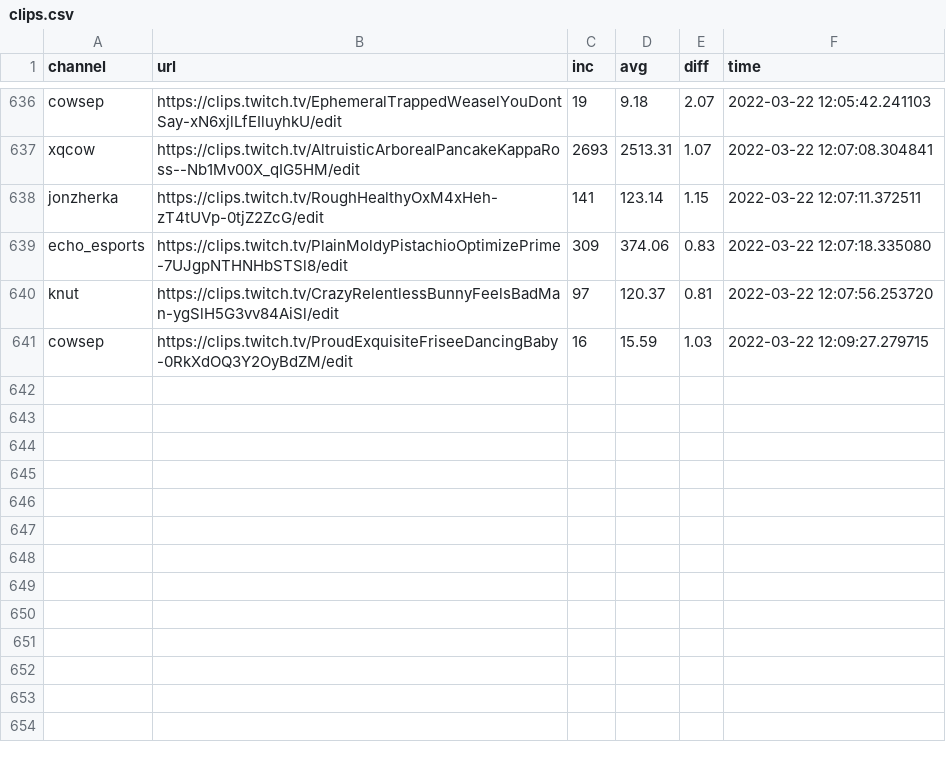
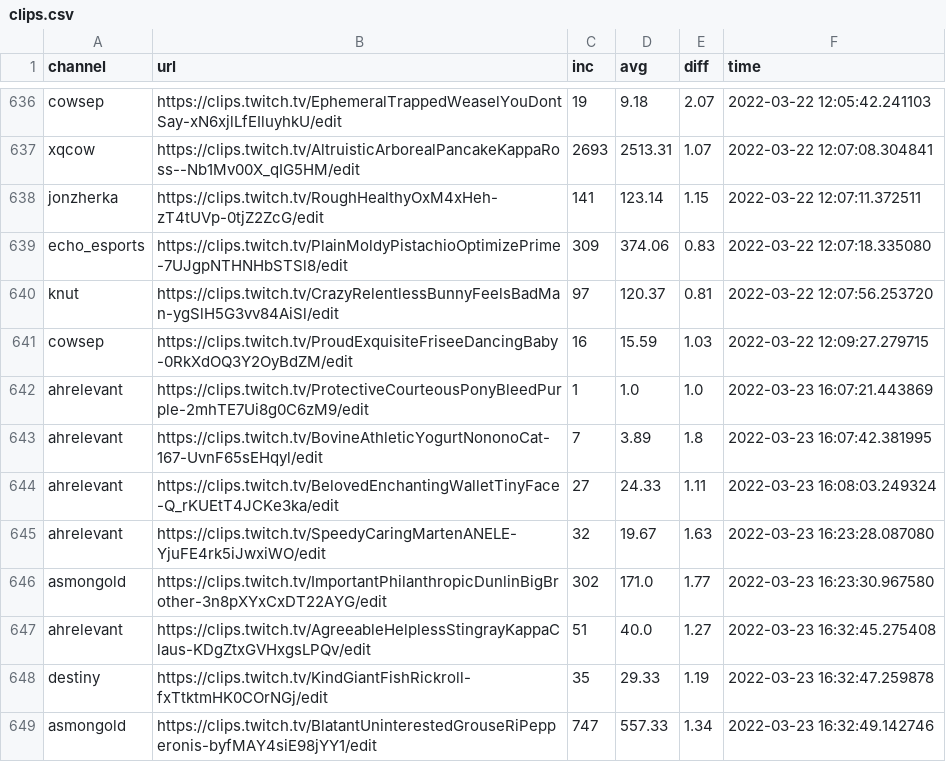
Before and after one commit to Cxndr/TwitchAutoClipper, a CSV file: clips.csv, drawn as a sheet; only a part is shown, gaps mark what is left out; the diff names each change by its address in the sheet, - before the commit and + after, or states it on an @@ line.

```diff
--- a/clips.csv
+++ b/clips.csv
+row 642: ahrelevant | https://clips.twitch.tv/ProtectiveCourteousPonyBleedPurple-2mhTE7Ui8g0C6zM9/edit | 1 | 1.0 | 1.0 | 2022-03-23 16:07:21.443869
+row 643: ahrelevant | https://clips.twitch.tv/BovineAthleticYogurtNononoCat-167-UvnF65sEHqyl/edit | 7 | 3.89 | 1.8 | 2022-03-23 16:07:42.381995
+row 644: ahrelevant | https://clips.twitch.tv/BelovedEnchantingWalletTinyFace-Q_rKUEtT4JCKe3ka/edit | 27 | 24.33 | 1.11 | 2022-03-23 16:08:03.249324
+row 645: ahrelevant | https://clips.twitch.tv/SpeedyCaringMartenANELE-YjuFE4rk5iJwxiWO/edit | 32 | 19.67 | 1.63 | 2022-03-23 16:23:28.087080
+row 646: asmongold | https://clips.twitch.tv/ImportantPhilanthropicDunlinBigBrother-3n8pXYxCxDT22AYG/edit | 302 | 171.0 | 1.77 | 2022-03-23 16:23:30.967580
+row 647: ahrelevant | https://clips.twitch.tv/AgreeableHelplessStingrayKappaClaus-KDgZtxGVHxgsLPQv/edit | 51 | 40.0 | 1.27 | 2022-03-23 16:32:45.275408
+row 648: destiny | https://clips.twitch.tv/KindGiantFishRickroll-fxTtktmHK0COrNGj/edit | 35 | 29.33 | 1.19 | 2022-03-23 16:32:47.259878
+row 649: asmongold | https://clips.twitch.tv/BlatantUninterestedGrouseRiPepperonis-byfMAY4siE98jYY1/edit | 747 | 557.33 | 1.34 | 2022-03-23 16:32:49.142746
```
Also changed, not shown: 3 other files.
